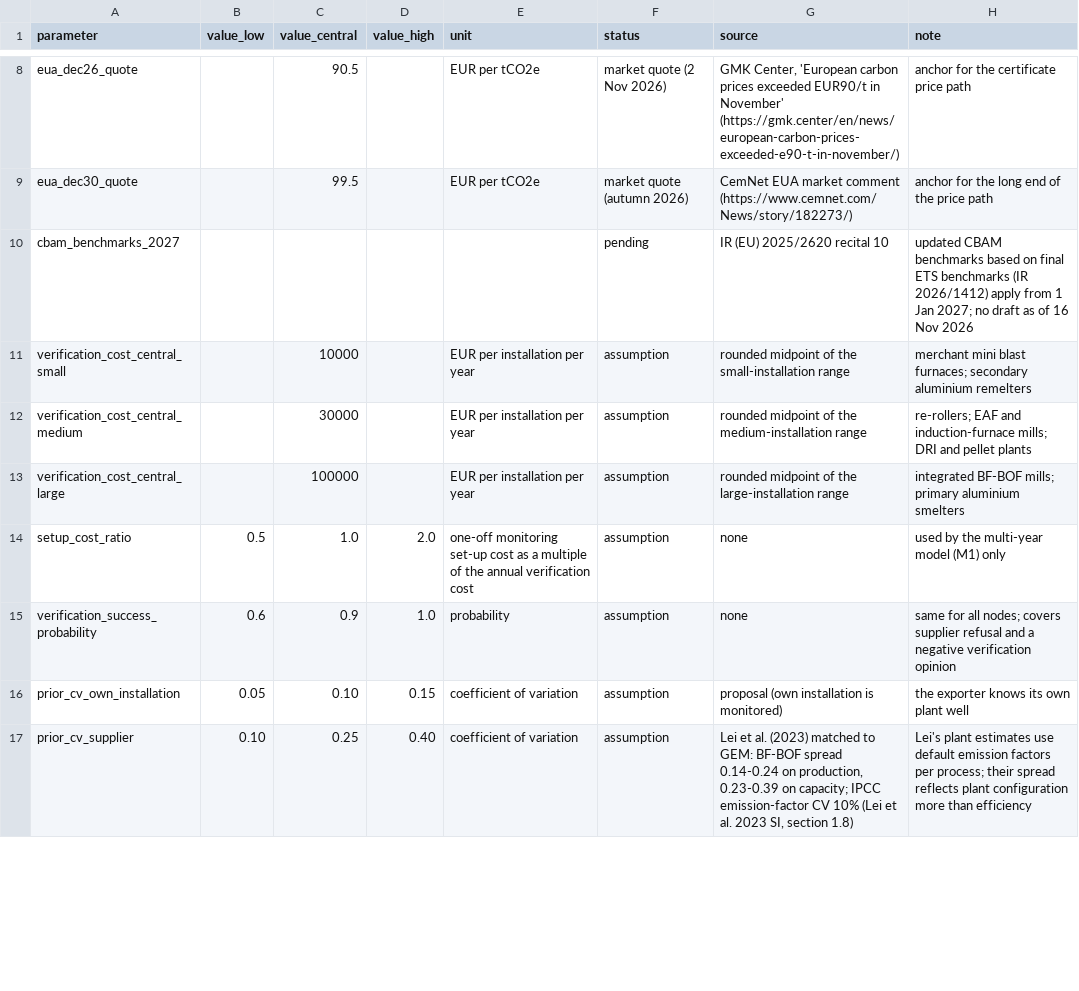
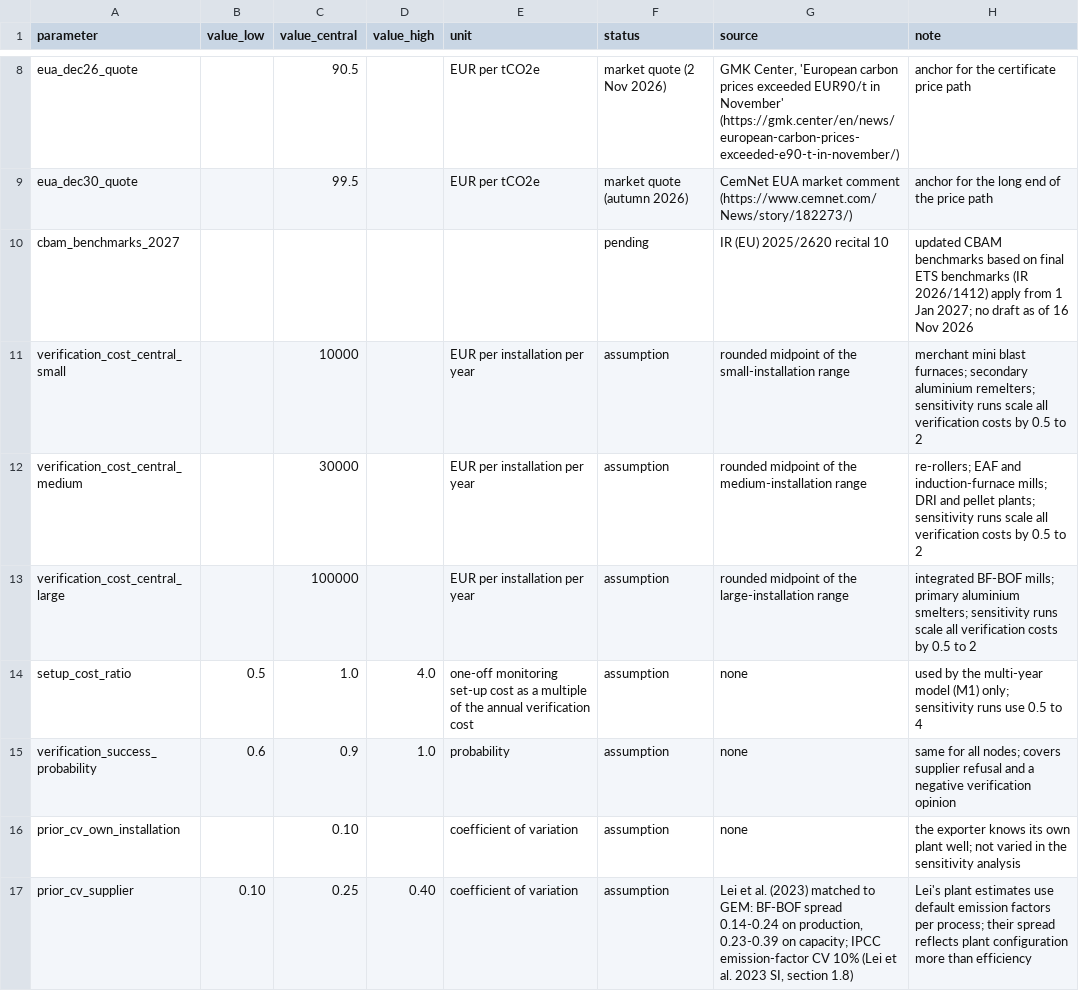
Before and after one commit to nil0y-dey/CBAM, a CSV file: Data/parameters/model_assumptions.csv, drawn as a sheet; only a part is shown, gaps mark what is left out; the diff covers the shown part only.

Commit message:
Add files via upload

```diff
--- a/Data/parameters/model_assumptions.csv
+++ b/Data/parameters/model_assumptions.csv
@@ -10,8 +10,8 @@ eua_dec30_quote,,99.5,,EUR per tCO2e,market quote (autumn 2026),"CemNet EUA mark
 cbam_benchmarks_2027,,,,,pending,IR (EU) 2025/2620 recital 10,updated CBAM benchmarks based on final ETS benchmarks (IR 2026/1412) apply from 1 Jan 2027; no draft as of 16 Nov 2026
-verification_cost_central_small,,10000,,EUR per installation per year,assumption,rounded midpoint of the small-installation range,merchant mini blast furnaces; secondary aluminium remelters
-verification_cost_central_medium,,30000,,EUR per installation per year,assumption,rounded midpoint of the medium-installation range,re-rollers; EAF and induction-furnace mills; DRI and pellet plants
-verification_cost_central_large,,100000,,EUR per installation per year,assumption,rounded midpoint of the large-installation range,integrated BF-BOF mills; primary aluminium smelters
-setup_cost_ratio,0.5,1.0,2.0,one-off monitoring set-up cost as a multiple of the annual verification cost,assumption,none,used by the multi-year model (M1) only
+verification_cost_central_small,,10000,,EUR per installation per year,assumption,rounded midpoint of the small-installation range,merchant mini blast furnaces; secondary aluminium remelters; sensitivity runs scale all verification costs by 0.5 to 2
+verification_cost_central_medium,,30000,,EUR per installation per year,assumption,rounded midpoint of the medium-installation range,re-rollers; EAF and induction-furnace mills; DRI and pellet plants; sensitivity runs scale all verification costs by 0.5 to 2
+verification_cost_central_large,,100000,,EUR per installation per year,assumption,rounded midpoint of the large-installation range,integrated BF-BOF mills; primary aluminium smelters; sensitivity runs scale all verification costs by 0.5 to 2
+setup_cost_ratio,0.5,1.0,4.0,one-off monitoring set-up cost as a multiple of the annual verification cost,assumption,none,used by the multi-year model (M1) only; sensitivity runs use 0.5 to 4
 verification_success_probability,0.6,0.9,1.0,probability,assumption,none,"same for all nodes; covers supplier refusal and a negative verification opinion"
-prior_cv_own_installation,0.05,0.10,0.15,coefficient of variation,assumption,proposal (own installation is monitored),the exporter knows its own plant well
+prior_cv_own_installation,,0.10,,coefficient of variation,assumption,none,the exporter knows its own plant well; not varied in the sensitivity analysis
 prior_cv_supplier,0.10,0.25,0.40,coefficient of variation,assumption,"Lei et al. (2023) matched to GEM: BF-BOF spread 0.14-0.24 on production, 0.23-0.39 on capacity; IPCC emission-factor CV 10% (Lei et al. 2023 SI, section 1.8)",Lei's plant estimates use default emission factors per process; their spread reflects plant configuration more than efficiency
```
Also changed, not shown: 14 edited cells elsewhere in this file.
